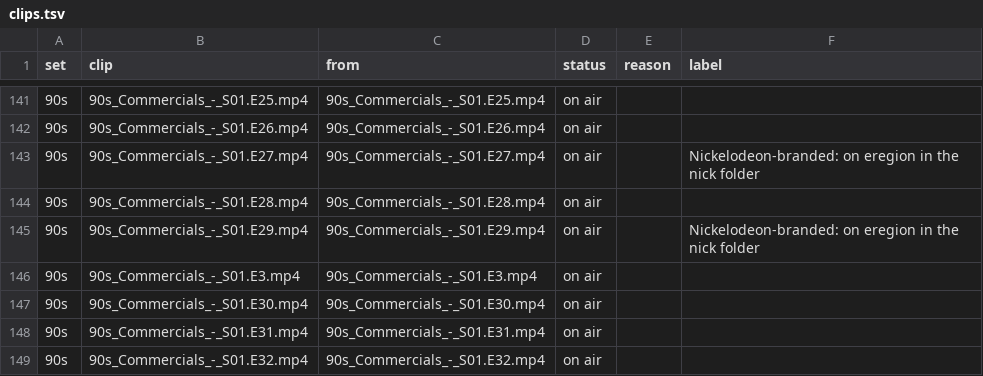
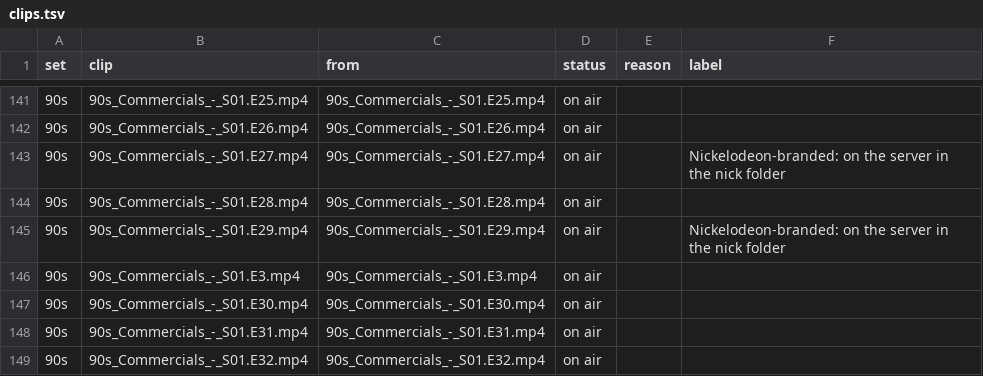
Before and after one commit to awall451/retro-tv, a TSV file: ersatztv/commercials/clips.tsv, drawn as a sheet; only a part is shown, gaps mark what is left out; the diff covers the shown part only.

```diff
--- a/ersatztv/commercials/clips.tsv
+++ b/ersatztv/commercials/clips.tsv
@@ -142,5 +142,5 @@ set	clip	from	status	reason	label
 90s	90s_Commercials_-_S01.E26.mp4	90s_Commercials_-_S01.E26.mp4	on air		
-90s	90s_Commercials_-_S01.E27.mp4	90s_Commercials_-_S01.E27.mp4	on air		Nickelodeon-branded: on eregion in the nick folder
+90s	90s_Commercials_-_S01.E27.mp4	90s_Commercials_-_S01.E27.mp4	on air		Nickelodeon-branded: on the server in the nick folder
 90s	90s_Commercials_-_S01.E28.mp4	90s_Commercials_-_S01.E28.mp4	on air		
-90s	90s_Commercials_-_S01.E29.mp4	90s_Commercials_-_S01.E29.mp4	on air		Nickelodeon-branded: on eregion in the nick folder
+90s	90s_Commercials_-_S01.E29.mp4	90s_Commercials_-_S01.E29.mp4	on air		Nickelodeon-branded: on the server in the nick folder
 90s	90s_Commercials_-_S01.E3.mp4	90s_Commercials_-_S01.E3.mp4	on air		
```
Also changed, not shown: 13 edited cells elsewhere in this file, 8 other files.
